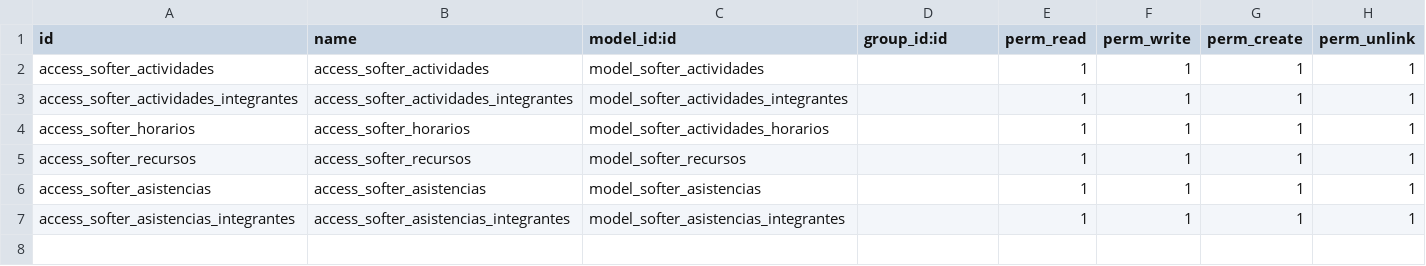
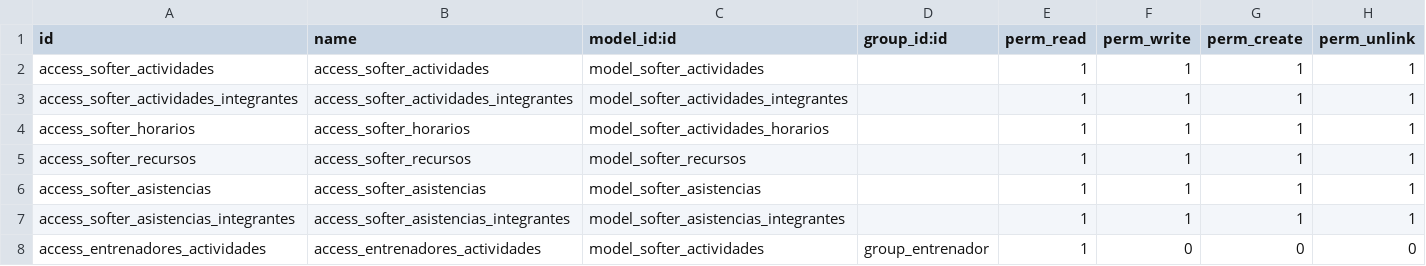
Before and after one commit to alejandrosofter/addons_odoo, a CSV file: softer_actividades/security/ir.model.access.csv, drawn as a sheet; the diff names each change by its address in the sheet, - before the commit and + after, or states it on an @@ line.

Commit message:
acceso entrenadores

```diff
--- a/softer_actividades/security/ir.model.access.csv
+++ b/softer_actividades/security/ir.model.access.csv
+row 8: access_entrenadores_actividades | access_entrenadores_actividades | model_softer_actividades | group_entrenador | 1 | 0 | 0 | 0
```
